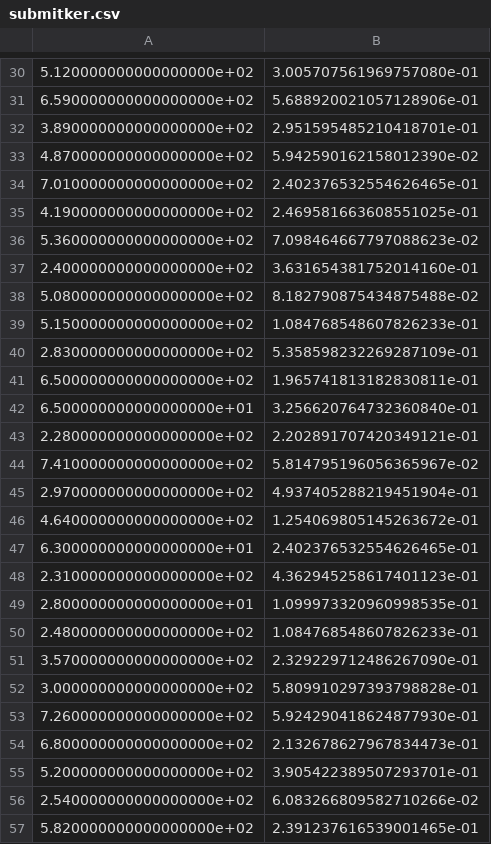
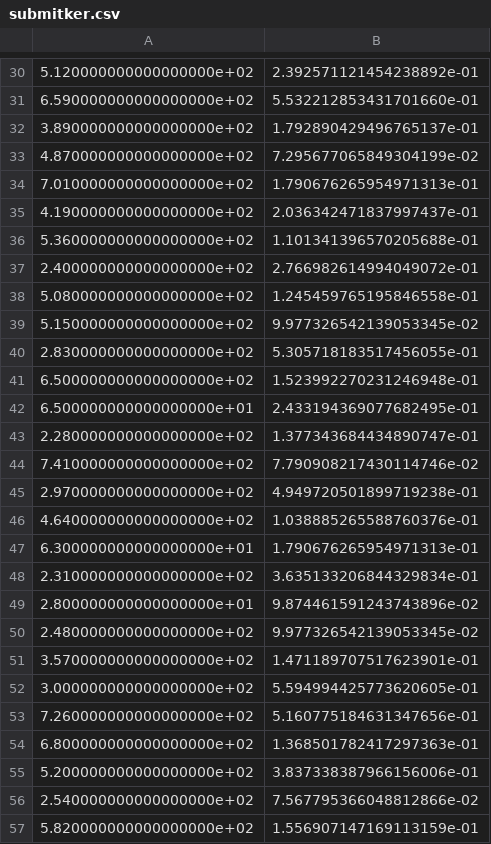
Before and after one commit to MShokry/Blood_donation, a CSV file: submitker.csv, drawn as a sheet; only a part is shown, gaps mark what is left out; the diff covers the shown part only.

```diff
--- a/submitker.csv
+++ b/submitker.csv
@@ -30,28 +30,28 @@
-5.120000000000000000e+02,3.005707561969757080e-01
-6.590000000000000000e+02,5.688920021057128906e-01
-3.890000000000000000e+02,2.951595485210418701e-01
-4.870000000000000000e+02,5.942590162158012390e-02
-7.010000000000000000e+02,2.402376532554626465e-01
-4.190000000000000000e+02,2.469581663608551025e-01
-5.360000000000000000e+02,7.098464667797088623e-02
-2.400000000000000000e+02,3.631654381752014160e-01
-5.080000000000000000e+02,8.182790875434875488e-02
-5.150000000000000000e+02,1.084768548607826233e-01
-2.830000000000000000e+02,5.358598232269287109e-01
-6.500000000000000000e+02,1.965741813182830811e-01
-6.500000000000000000e+01,3.256620764732360840e-01
-2.280000000000000000e+02,2.202891707420349121e-01
-7.410000000000000000e+02,5.814795196056365967e-02
-2.970000000000000000e+02,4.937405288219451904e-01
-4.640000000000000000e+02,1.254069805145263672e-01
-6.300000000000000000e+01,2.402376532554626465e-01
-2.310000000000000000e+02,4.362945258617401123e-01
-2.800000000000000000e+01,1.099973320960998535e-01
-2.480000000000000000e+02,1.084768548607826233e-01
-3.570000000000000000e+02,2.329229712486267090e-01
-3.000000000000000000e+02,5.809910297393798828e-01
-7.260000000000000000e+02,5.924290418624877930e-01
-6.800000000000000000e+02,2.132678627967834473e-01
-5.200000000000000000e+02,3.905422389507293701e-01
-2.540000000000000000e+02,6.083266809582710266e-02
-5.820000000000000000e+02,2.391237616539001465e-01
+5.120000000000000000e+02,2.392571121454238892e-01
+6.590000000000000000e+02,5.532212853431701660e-01
+3.890000000000000000e+02,1.792890429496765137e-01
+4.870000000000000000e+02,7.295677065849304199e-02
+7.010000000000000000e+02,1.790676265954971313e-01
+4.190000000000000000e+02,2.036342471837997437e-01
+5.360000000000000000e+02,1.101341396570205688e-01
+2.400000000000000000e+02,2.766982614994049072e-01
+5.080000000000000000e+02,1.245459765195846558e-01
+5.150000000000000000e+02,9.977326542139053345e-02
+2.830000000000000000e+02,5.305718183517456055e-01
+6.500000000000000000e+02,1.523992270231246948e-01
+6.500000000000000000e+01,2.433194369077682495e-01
+2.280000000000000000e+02,1.377343684434890747e-01
+7.410000000000000000e+02,7.790908217430114746e-02
+2.970000000000000000e+02,4.949720501899719238e-01
+4.640000000000000000e+02,1.038885265588760376e-01
+6.300000000000000000e+01,1.790676265954971313e-01
+2.310000000000000000e+02,3.635133206844329834e-01
+2.800000000000000000e+01,9.874461591243743896e-02
+2.480000000000000000e+02,9.977326542139053345e-02
+3.570000000000000000e+02,1.471189707517623901e-01
+3.000000000000000000e+02,5.594994425773620605e-01
+7.260000000000000000e+02,5.160775184631347656e-01
+6.800000000000000000e+02,1.368501782417297363e-01
+5.200000000000000000e+02,3.837338387966156006e-01
+2.540000000000000000e+02,7.567795366048812866e-02
+5.820000000000000000e+02,1.556907147169113159e-01
```
Also changed, not shown: 172 edited cells elsewhere in this file, 2 other files.
